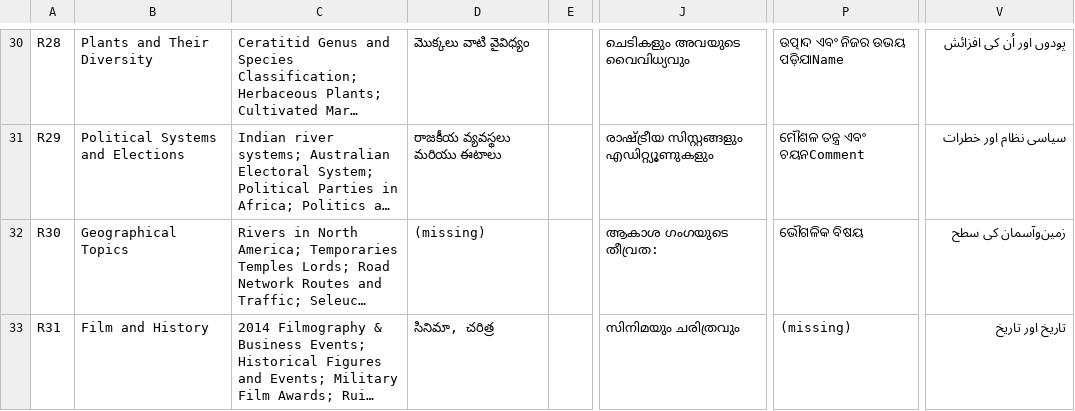
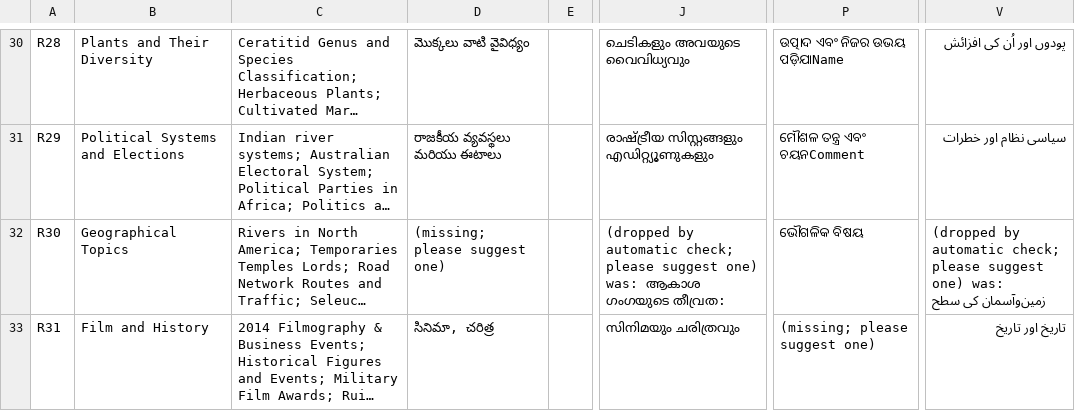
Before and after one commit to Thiruvikramanpravartak/sphota, a CSV file: reports/region_names_review_more.csv, drawn as a sheet; only a part is shown, gaps mark what is left out; long unchanged cells end in …; the diff covers the shown part only; the diff names each change by its address in the sheet, - before the commit and + after, or states it on an @@ line.

```diff
--- a/reports/region_names_review_more.csv
+++ b/reports/region_names_review_more.csv
-D32: (missing)
+D32: (missing; please suggest one)
-J32: ആകാശ ഗംഗയുടെ…
+J32: (dropped by automatic check; please suggest one) was: ആകാശ ഗംഗയുടെ…
-V32: زمین‌وآسمان کی سطح
+V32: (dropped by automatic check; please suggest one) was: زمین‌وآسمان کی سطح
-P33: (missing)
+P33: (missing; please suggest one)
```
Also changed, not shown: 20 edited cells elsewhere in this file, reports/region_names_review.csv, 4 other files.
